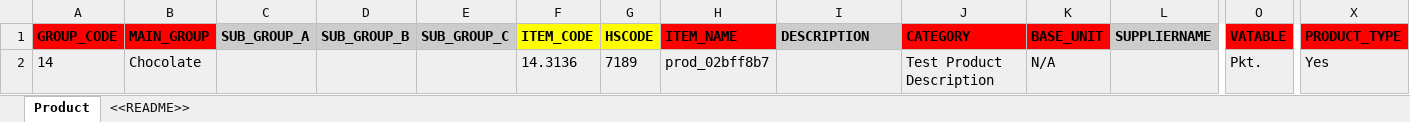
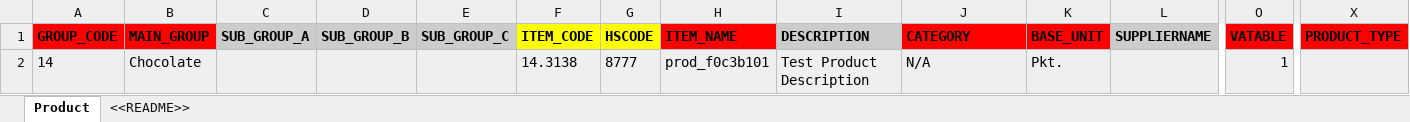
Before and after one commit to Unknown3369/IMS-Selenium-Practice, an Excel workbook: Product Master Sample.xlsx, sheet Product, drawn as a sheet; only a part is shown, gaps mark what is left out; values as stored, in another font and other column widths than the file's, no borders; table styles not drawn; removed rows and columns are numbered as before the commit, all else as after; rows hold the shown columns only; the diff names each change by its address in the sheet, - before the commit and + after, or states it on an @@ line.

Commit message:
completed upload sheet

```diff
--- a/Product Master Sample.xlsx (sheet Product)
+++ b/Product Master Sample.xlsx (sheet Product)
-row 2: 14 | Chocolate |  |  |  | 14.3136 | 7189 | prod_02bff8b7 |  | Test Product Description | N/A |  | Pkt. | Yes
+row 2: 14 | Chocolate |  |  |  | 14.3138 | 8777 | prod_f0c3b101 | Test Product Description | N/A | Pkt. |  | 1
```
Also changed, not shown: 34 other files.
